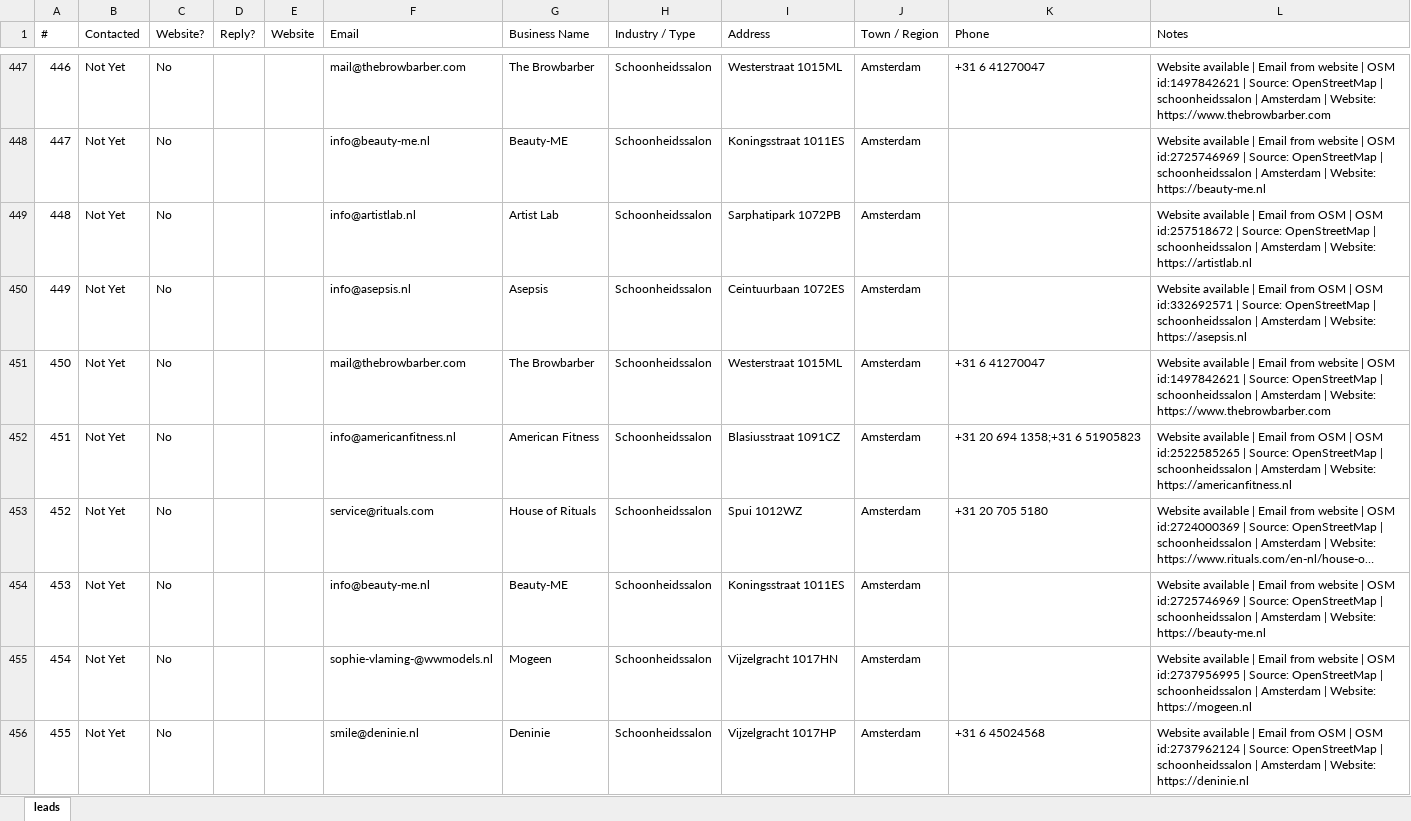
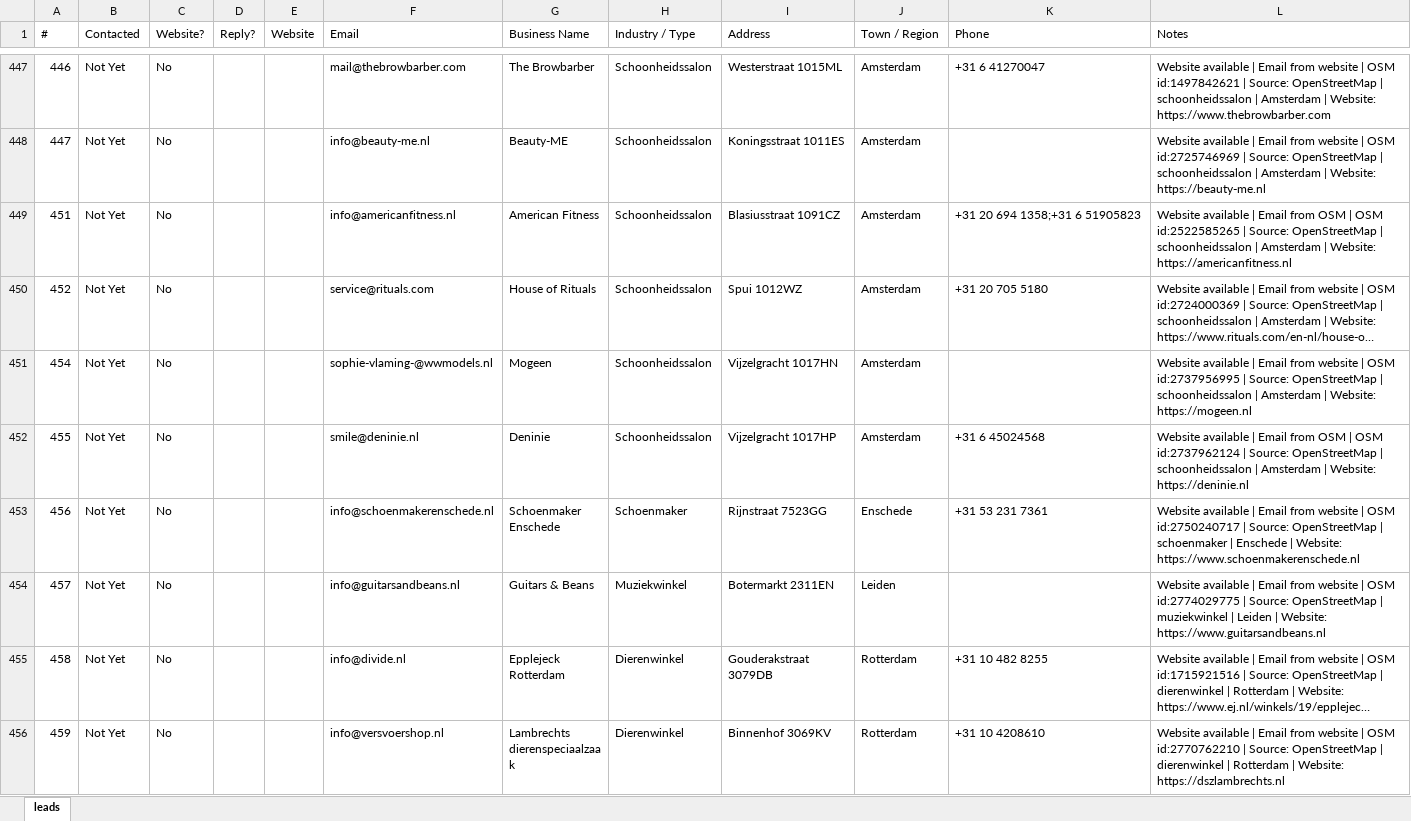
Before and after one commit to CsabaVK/WebKreatives, an Excel workbook: leads/Leads.xlsx, sheet leads, drawn as a sheet; only a part is shown, gaps mark what is left out; the shorter side is filled out with more unchanged rows; long unchanged cells end in …; values as stored, in another font and other column widths than the file's, no borders; the diff names each change by its address in the sheet, - before the commit and + after, or states it on an @@ line.

Commit message:
Remove duplicate WebKreatives lead rows

```diff
--- a/leads/Leads.xlsx (sheet leads)
+++ b/leads/Leads.xlsx (sheet leads)
-row 449: 448 | Not Yet | No |  |  | info@artistlab.nl | Artist Lab | Schoonheidssalon | Sarphatipark 1072PB | Amsterdam |  | Website available | Email from OSM | OSM id:257518672 | Source: OpenStreetMap | schoonheidssalon | Amsterdam | Website: https://artistlab.nl
-row 450: 449 | Not Yet | No |  |  | info@asepsis.nl | Asepsis | Schoonheidssalon | Ceintuurbaan 1072ES | Amsterdam |  | Website available | Email from OSM | OSM id:332692571 | Source: OpenStreetMap | schoonheidssalon | Amsterdam | Website: https://asepsis.nl
-row 451: 450 | Not Yet | No |  |  | mail@thebrowbarber.com | The Browbarber | Schoonheidssalon | Westerstraat 1015ML | Amsterdam | +31 6 41270047 | Website available | Email from website | OSM id:1497842621 | Source: OpenStreetMap | schoonheidssalon | Amsterdam | Website: https://www.thebrowbarber.com
-row 454: 453 | Not Yet | No |  |  | info@beauty-me.nl | Beauty-ME | Schoonheidssalon | Koningsstraat 1011ES | Amsterdam |  | Website available | Email from website | OSM id:2725746969 | Source: OpenStreetMap | schoonheidssalon | Amsterdam | Website: https://beauty-me.nl
```
